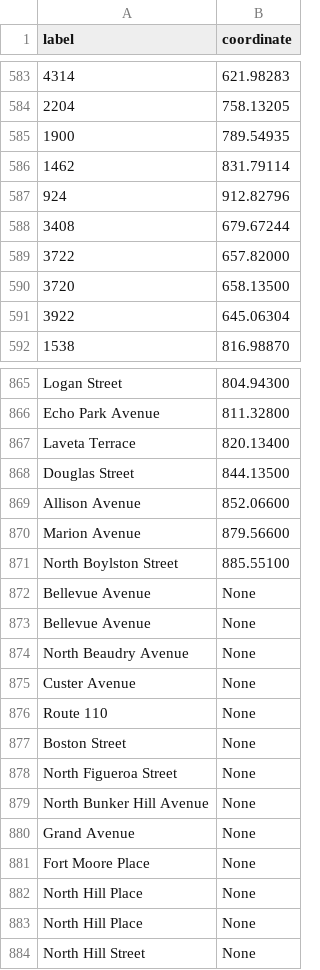
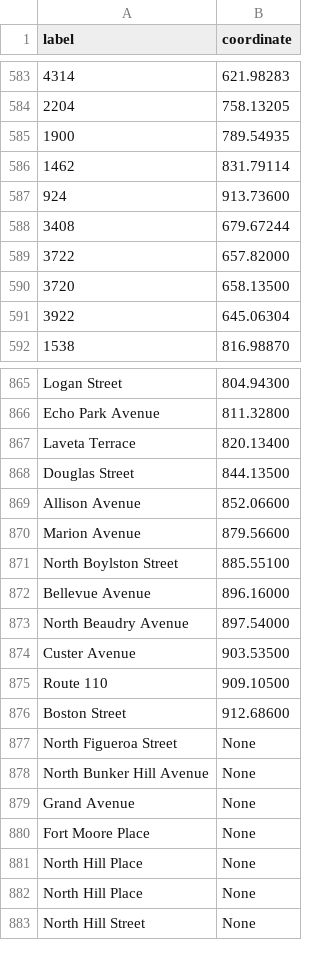
Before and after one commit to sunsetoversunset/frontend-app, a CSV file: src/assets/data/strip_labels_s.csv, drawn as a sheet; only a part is shown, gaps mark what is left out; removed rows and columns are numbered as before the commit, all else as after; the diff names each change by its address in the sheet, - before the commit and + after, or states it on an @@ line.

```diff
--- a/src/assets/data/strip_labels_s.csv
+++ b/src/assets/data/strip_labels_s.csv
-B587 (coordinate): 912.82796
+B587 (coordinate): 913.73600
-B872 (coordinate): None
+B872 (coordinate): 896.16000
-row 873: Bellevue Avenue | None
-B873 (coordinate): None
+B873 (coordinate): 897.54000
-B874 (coordinate): None
+B874 (coordinate): 903.53500
-B875 (coordinate): None
+B875 (coordinate): 909.10500
-B876 (coordinate): None
+B876 (coordinate): 912.68600
```
Also changed, not shown: src/assets/data/strip_labels_n.csv.
